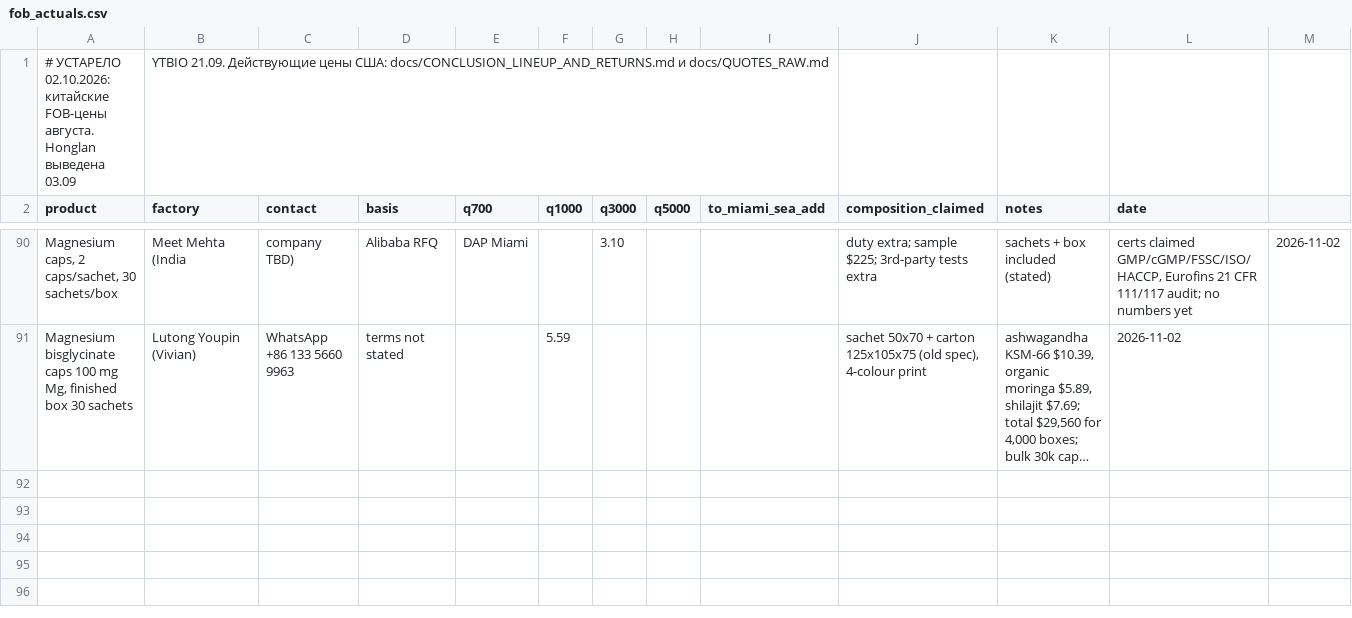
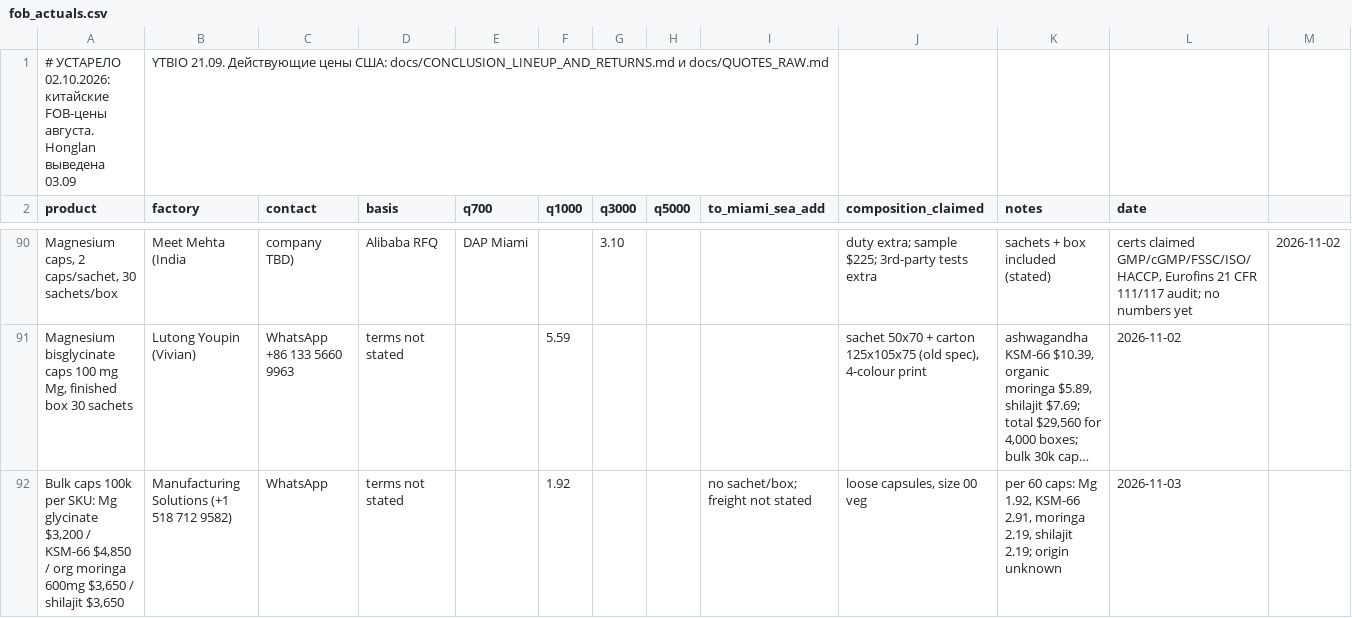
Before and after one commit to arorlov93/The-Aldera, a CSV file: track1/fob_actuals.csv, drawn as a sheet; only a part is shown, gaps mark what is left out; long unchanged cells end in …; the diff names each change by its address in the sheet, - before the commit and + after, or states it on an @@ line.

```diff
--- a/track1/fob_actuals.csv
+++ b/track1/fob_actuals.csv
+row 92: Bulk caps 100k per SKU: Mg glycinate $3,200 / KSM-66 $4,850 / org moringa 600mg $3,650 / shilajit $3,650 | Manufacturing Solutions (+1 518 712 9582) | WhatsApp | terms not stated |  | 1.92 |  |  | no sachet/box; freight not stated | loose capsules, size 00 veg | per 60 caps: Mg 1.92, KSM-66 2.91, moringa 2.19, shilajit 2.19; origin unknown | 2026-11-03
```
Also changed, not shown: 1 other file.
